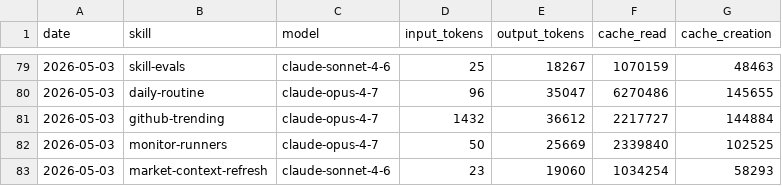
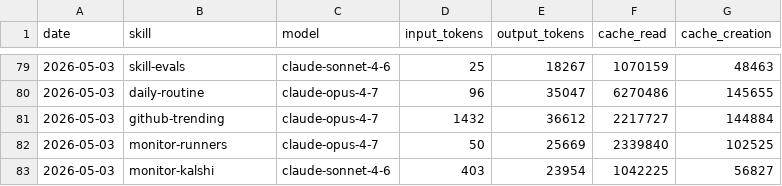
Before and after one commit to aeonfun/aeon, a CSV file: memory/token-usage.csv, drawn as a sheet; only a part is shown, gaps mark what is left out.

Commit message:
chore(monitor-kalshi): auto-commit 2026-05-03

```diff
--- a/memory/token-usage.csv
+++ b/memory/token-usage.csv
@@ -82,2 +82,2 @@ date,skill,model,input_tokens,output_tokens,cache_read,cache_creation
 2026-05-03,monitor-runners,claude-opus-4-7,50,25669,2339840,102525
-2026-05-03,market-context-refresh,claude-sonnet-4-6,23,19060,1034254,58293
+2026-05-03,monitor-kalshi,claude-sonnet-4-6,403,23954,1042225,56827
```
Also changed, not shown: 3 other files.
